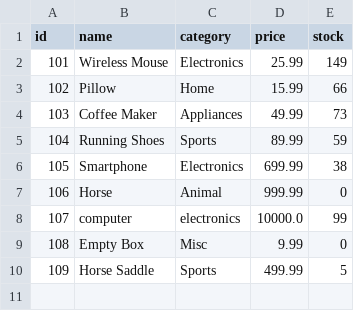
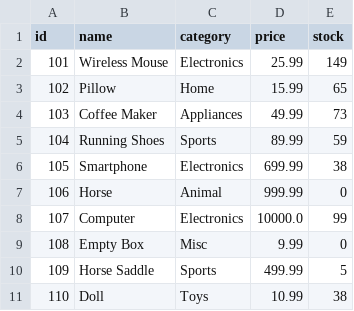
Before and after one commit to ethancharest/E-Commerce-Order-and-Inventory-Manager, a CSV file: ecommerce/data/products.csv, drawn as a sheet.

```diff
--- a/ecommerce/data/products.csv
+++ b/ecommerce/data/products.csv
@@ -2,3 +2,3 @@ id, name, category, price, stock
 101,Wireless Mouse,Electronics,25.99,149
-102,Pillow,Home,15.99,66
+102,Pillow,Home,15.99,65
 103,Coffee Maker,Appliances,49.99,73
@@ -7,4 +7,5 @@ id, name, category, price, stock
 106,Horse,Animal,999.99,0
-107,computer,electronics,10000.0,99
+107,Computer,Electronics,10000.0,99
 108,Empty Box,Misc,9.99,0
 109,Horse Saddle,Sports,499.99,5
+110,Doll,Toys,10.99,38
```
Also changed, not shown: ecommerce/data/orderProducts.csv, ecommerce/data/orders.csv, 13 other files.
